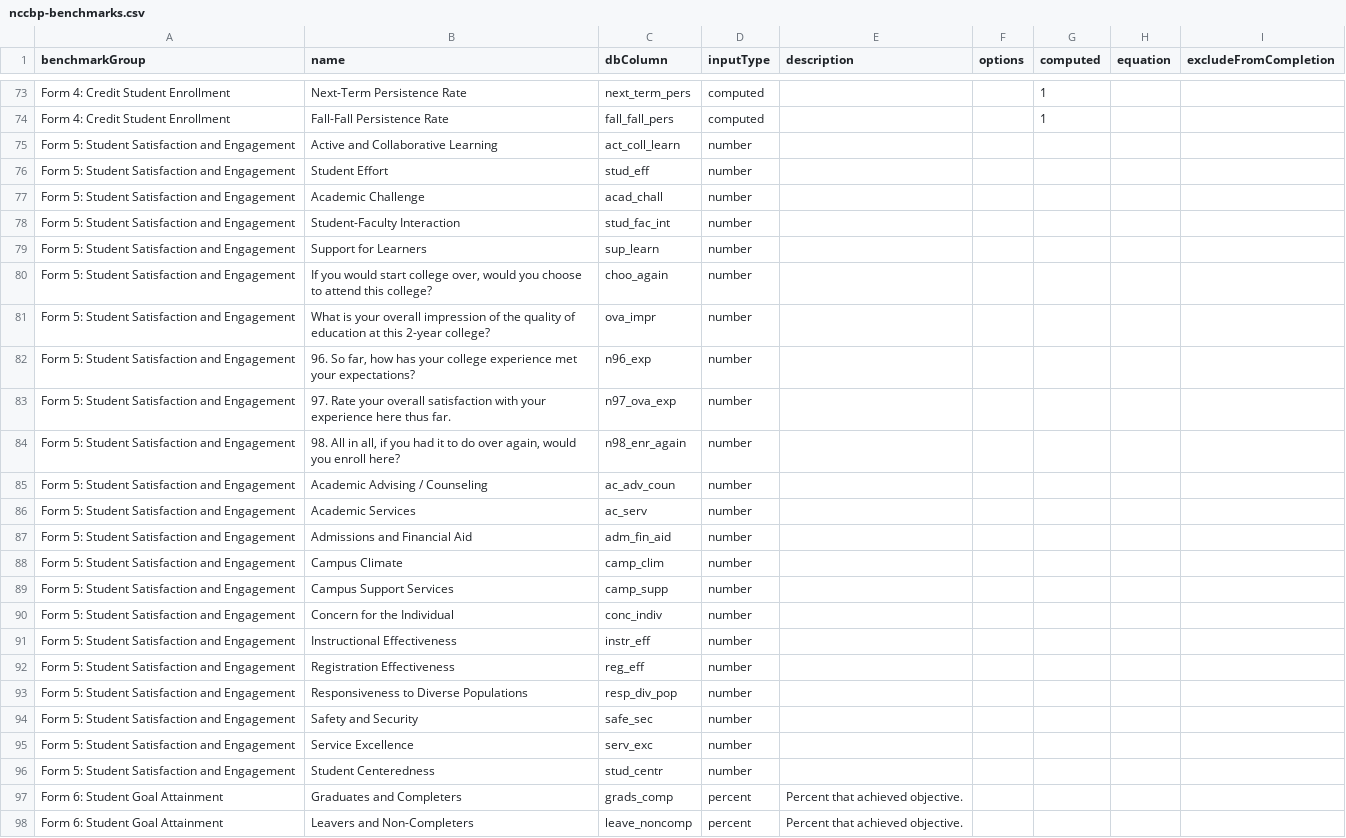
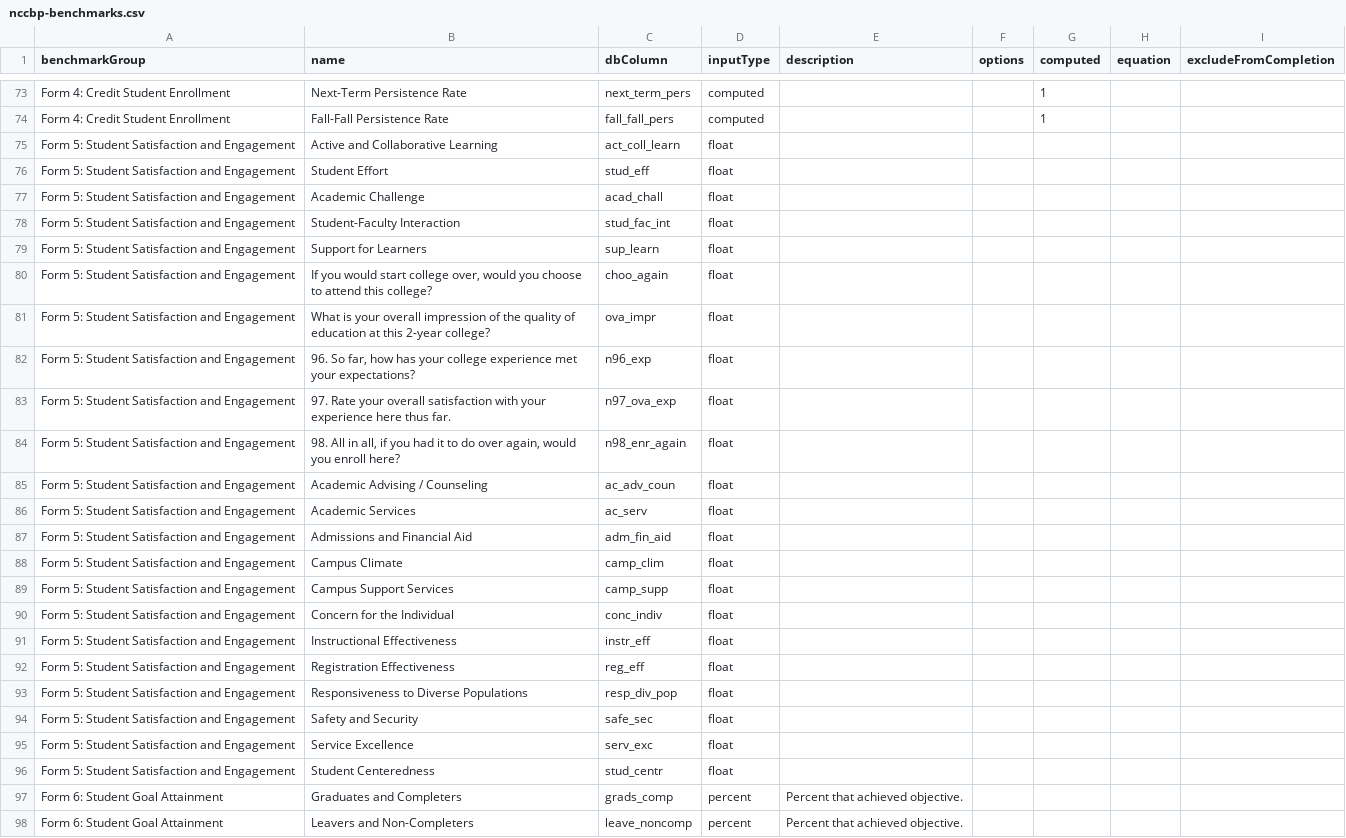
Before and after one commit to personman/mrss, a CSV file: data/imports/nccbp-benchmarks.csv, drawn as a sheet; only a part is shown, gaps mark what is left out; the diff covers the shown part only; the diff names each change by its address in the sheet, - before the commit and + after, or states it on an @@ line.

Commit message:
nccbp data entry

```diff
--- a/data/imports/nccbp-benchmarks.csv
+++ b/data/imports/nccbp-benchmarks.csv
-D75:D96 (inputType): number
+D75:D96 (inputType): float
```
Also changed, not shown: 12 edited cells elsewhere in this file, 2 other files.
